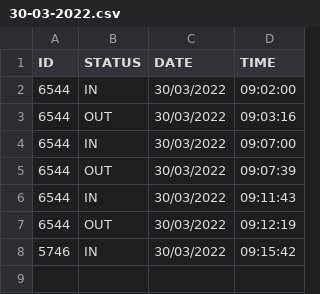
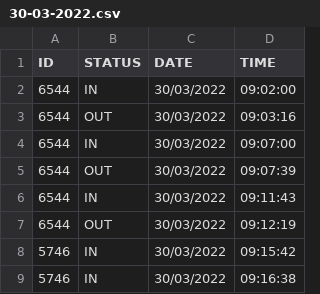
Before and after one commit to RANDDLABS/Attendance-Log, a CSV file: attentence/2022/March/30-03-2022.csv, drawn as a sheet; the diff names each change by its address in the sheet, - before the commit and + after, or states it on an @@ line.

```diff
--- a/attentence/2022/March/30-03-2022.csv
+++ b/attentence/2022/March/30-03-2022.csv
+row 9: 5746 | IN | 30/03/2022 | 09:16:38
```
Also changed, not shown: 1 other file.
